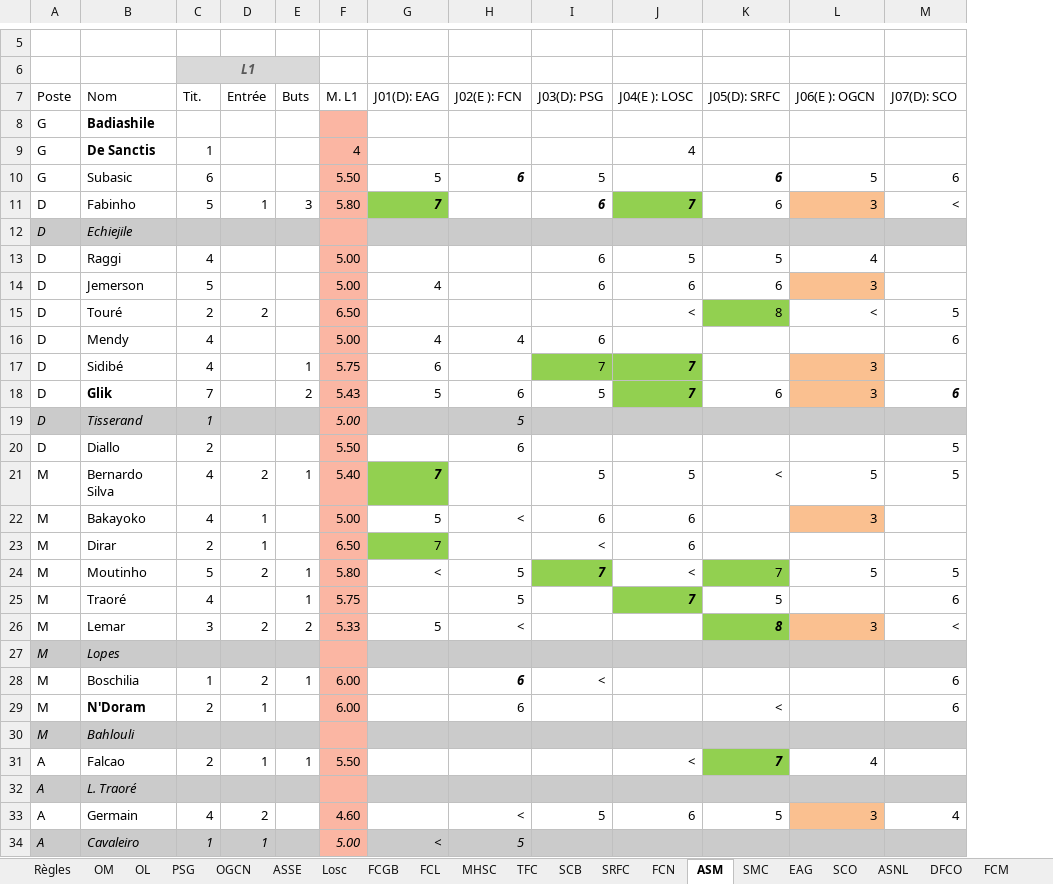
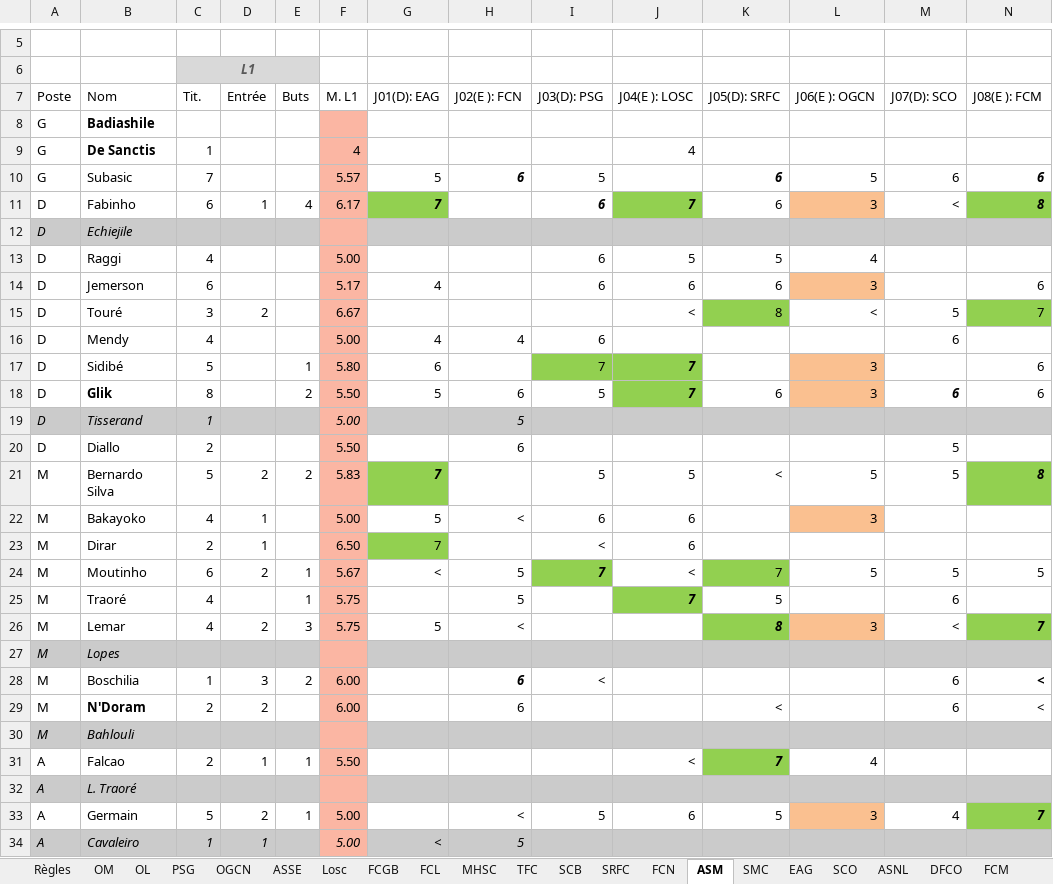
Before and after one commit to hdurix/mpg, an Excel workbook: Stats MPG-saison4MPG.xlsx, sheet ASM, drawn as a sheet; only a part is shown, gaps mark what is left out; values as stored, in another font and other column widths than the file's, no borders; the diff covers the shown part only; the diff names each change by its address in the sheet, - before the commit and + after, or states it on an @@ line.

```diff
--- a/Stats MPG-saison4MPG.xlsx (sheet ASM)
+++ b/Stats MPG-saison4MPG.xlsx (sheet ASM)
+column N (J08(E ): FCM), rows 10-33: 6 | 8 |  |  | 6 | 7 |  | 6 | 6 |  |  | 8 |  |  | 5 |  | 7 |  | < | < |  |  |  | 7
-C10 (Tit.): 6
+C10 (Tit.): 7
-F10 (M. L1): 5.50
+F10 (M. L1): 5.57
-C11 (Tit.): 5
+C11 (Tit.): 6
-E11 (Buts): 3
+E11 (Buts): 4
-F11 (M. L1): 5.80
+F11 (M. L1): 6.17
-C14 (Tit.): 5
+C14 (Tit.): 6
-F14 (M. L1): 5.00
+F14 (M. L1): 5.17
-C15 (Tit.): 2
+C15 (Tit.): 3
-F15 (M. L1): 6.50
+F15 (M. L1): 6.67
-C17 (Tit.): 4
+C17 (Tit.): 5
-F17 (M. L1): 5.75
+F17 (M. L1): 5.80
-C18 (Tit.): 7
+C18 (Tit.): 8
-F18 (M. L1): 5.43
+F18 (M. L1): 5.50
-C21 (Tit.): 4
+C21 (Tit.): 5
-E21 (Buts): 1
+E21 (Buts): 2
-F21 (M. L1): 5.40
+F21 (M. L1): 5.83
-C24 (Tit.): 5
+C24 (Tit.): 6
-F24 (M. L1): 5.80
+F24 (M. L1): 5.67
-C26 (Tit.): 3
+C26 (Tit.): 4
-E26 (Buts): 2
+E26 (Buts): 3
-F26 (M. L1): 5.33
+F26 (M. L1): 5.75
-D28 (Entrée): 2
+D28 (Entrée): 3
-E28 (Buts): 1
+E28 (Buts): 2
-D29 (Entrée): 1
+D29 (Entrée): 2
-C33 (Tit.): 4
+C33 (Tit.): 5
-E33 (Buts): (empty)
+E33 (Buts): 1
-F33 (M. L1): 4.60
+F33 (M. L1): 5.00
```
Also changed, not shown: 4 edited cells elsewhere in this sheet, sheet ASSE, sheet MHSC, sheet DFCO, sheet PSG, sheet FCN, sheet SRFC, 13 more sheets, formulas that keep their value, MPG-en.xlsm, MPG.xlsm, 1 other file.
